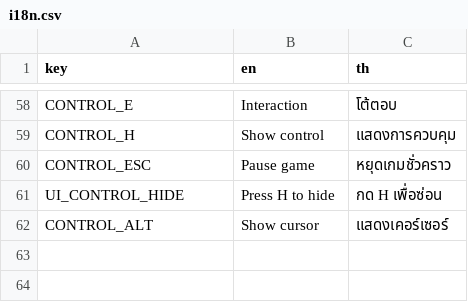
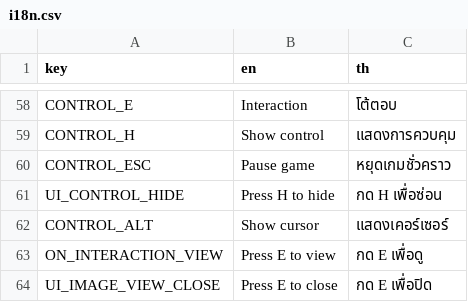
Before and after one commit to FujaTyping/Tafiya-Tare, a CSV file: I18N/i18n.csv, drawn as a sheet; only a part is shown, gaps mark what is left out.

Commit message:
Add saveCollect time and imageView

```diff
--- a/I18N/i18n.csv
+++ b/I18N/i18n.csv
@@ -62 +62,3 @@ UI_CONTROL_HIDE,Press H to hide,กด H เพื่อซ่อน
 CONTROL_ALT,Show cursor,แสดงเคอร์เซอร์
+ON_INTERACTION_VIEW,Press E to view,กด E เพื่อดู
+UI_IMAGE_VIEW_CLOSE,Press E to close,กด E เพื่อปิด
```
Also changed, not shown: 24 other files.
